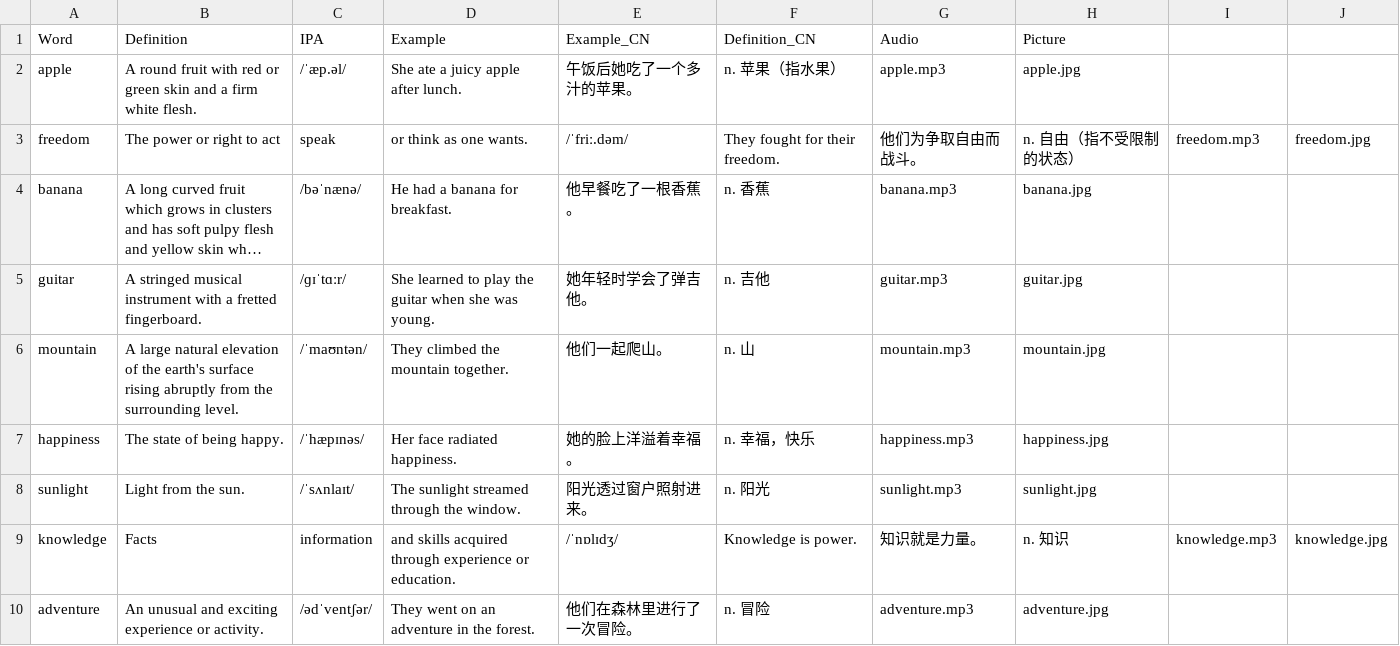
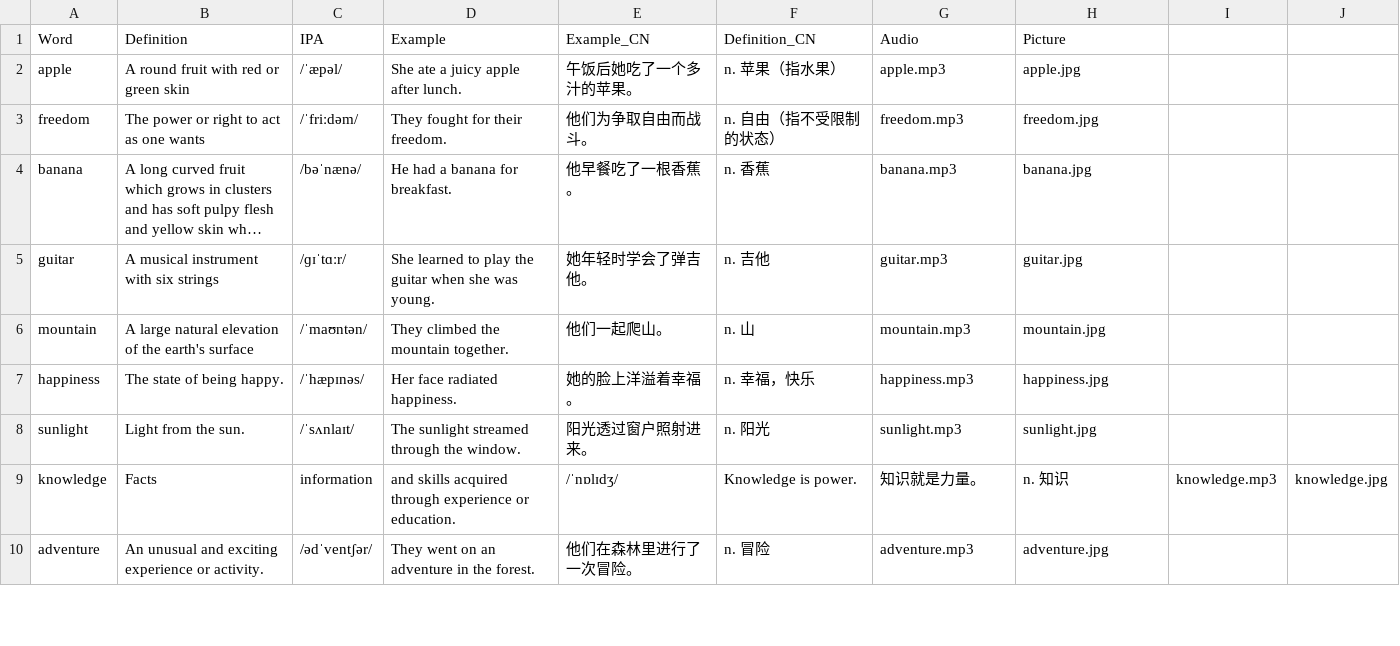
Before and after one commit to SharonWoods0417/wordcard-maker, a CSV file: test_words.csv, drawn as a sheet; only a part is shown; long unchanged cells end in …; the diff names each change by its address in the sheet, - before the commit and + after, or states it on an @@ line.

```diff
--- a/test_words.csv
+++ b/test_words.csv
-B2 (Definition): …green skin and a firm white flesh.
+B2 (Definition): …green skin
-C2 (IPA): /ˈæp.əl/
+C2 (IPA): /ˈæpəl/
-B3 (Definition): The power or right to act
+B3 (Definition): The power or right to act as one wants
-C3 (IPA): speak
+C3 (IPA): /ˈfriːdəm/
-D3 (Example): or think as one wants.
+D3 (Example): They fought for their freedom.
-E3 (Example_CN): /ˈfriː.dəm/
+E3 (Example_CN): 他们为争取自由而战斗。
-F3 (Definition_CN): They fought for their freedom.
+F3 (Definition_CN): n. 自由（指不受限制的状态）
-G3 (Audio): 他们为争取自由而战斗。
+G3 (Audio): freedom.mp3
-H3 (Picture): n. 自由（指不受限制的状态）
+H3 (Picture): freedom.jpg
-I3: freedom.mp3
+I3: (empty)
-J3: freedom.jpg
+J3: (empty)
-B5 (Definition): A stringed musical instrument with a fretted fingerboard.
+B5 (Definition): A musical instrument with six strings
-B6 (Definition): …earth's surface rising abruptly from the surrounding level.
+B6 (Definition): …earth's surface
```
Also changed, not shown: 8 other files.
